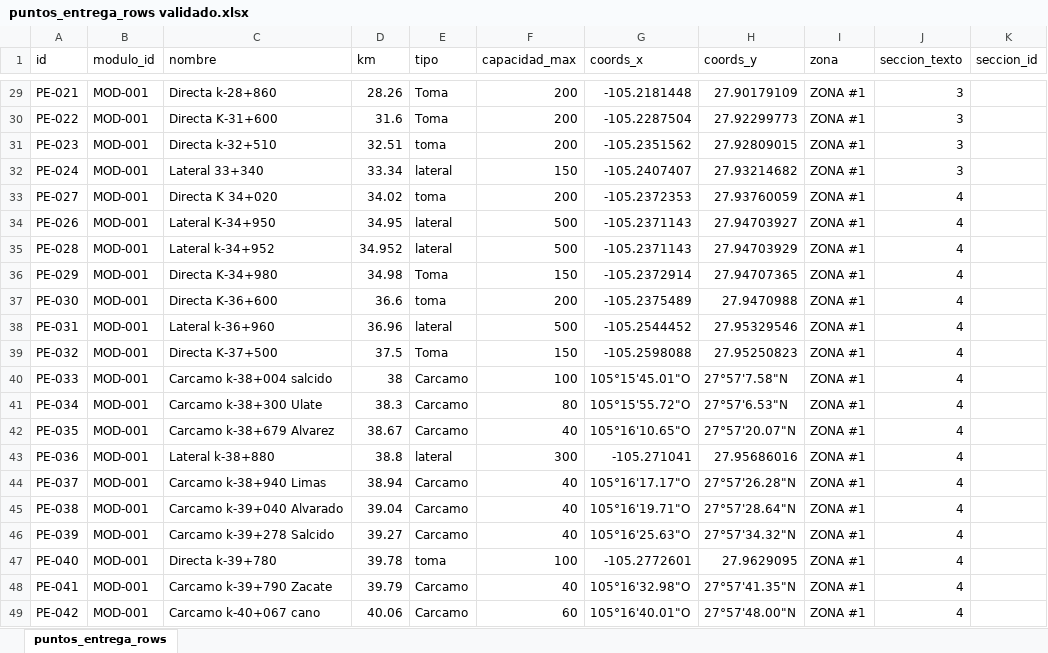
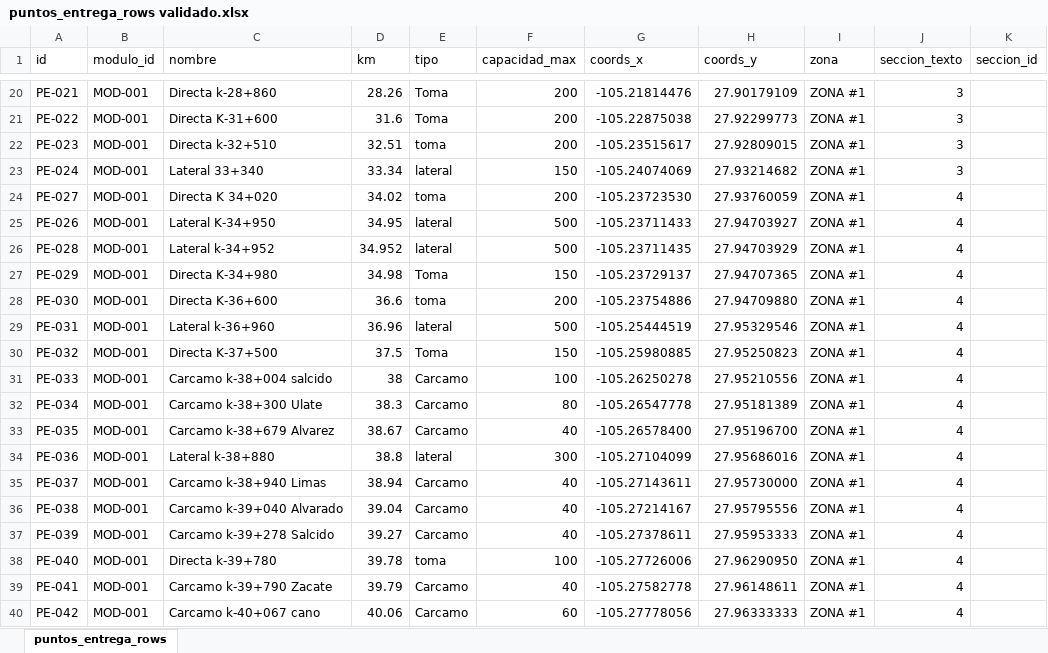
Before and after one commit to PepeRicalday/conchos-digital, an Excel workbook: public/datos/puntos_entrega_rows validado.xlsx, sheet puntos_entrega_rows, drawn as a sheet; only a part is shown, gaps mark what is left out; values as stored, in another font and other column widths than the file's, no cell formats; addresses are those after the commit; the diff covers the shown part only; the diff names each change by its address in the sheet, - before the commit and + after, or states it on an @@ line.

```diff
--- a/public/datos/puntos_entrega_rows validado.xlsx (sheet puntos_entrega_rows)
+++ b/public/datos/puntos_entrega_rows validado.xlsx (sheet puntos_entrega_rows)
-G20 (coords_x): -105.2181448
+G20 (coords_x): -105.21814476
-G21 (coords_x): -105.2287504
+G21 (coords_x): -105.22875038
-G22 (coords_x): -105.2351562
+G22 (coords_x): -105.23515617
-G23 (coords_x): -105.2407407
+G23 (coords_x): -105.24074069
-G24 (coords_x): -105.2372353
+G24 (coords_x): -105.23723530
-G25 (coords_x): -105.2371143
+G25 (coords_x): -105.23711433
-G26 (coords_x): -105.2371143
+G26 (coords_x): -105.23711435
-G27 (coords_x): -105.2372914
+G27 (coords_x): -105.23729137
-G28 (coords_x): -105.2375489
+G28 (coords_x): -105.23754886
-H28 (coords_y): 27.9470988
+H28 (coords_y): 27.94709880
-G29 (coords_x): -105.2544452
+G29 (coords_x): -105.25444519
-G30 (coords_x): -105.2598088
+G30 (coords_x): -105.25980885
-G31 (coords_x): 105°15'45.01"O
+G31 (coords_x): -105.26250278
-H31 (coords_y): 27°57'7.58"N
+H31 (coords_y): 27.95210556
-G32 (coords_x): 105°15'55.72"O
+G32 (coords_x): -105.26547778
-H32 (coords_y): 27°57'6.53"N
+H32 (coords_y): 27.95181389
-G33 (coords_x): 105°16'10.65"O
+G33 (coords_x): -105.26578400
-H33 (coords_y): 27°57'20.07"N
+H33 (coords_y): 27.95196700
-G34 (coords_x): -105.271041
+G34 (coords_x): -105.27104099
-G35 (coords_x): 105°16'17.17"O
+G35 (coords_x): -105.27143611
-H35 (coords_y): 27°57'26.28"N
+H35 (coords_y): 27.95730000
-G36 (coords_x): 105°16'19.71"O
+G36 (coords_x): -105.27214167
-H36 (coords_y): 27°57'28.64"N
+H36 (coords_y): 27.95795556
-G37 (coords_x): 105°16'25.63"O
+G37 (coords_x): -105.27378611
-H37 (coords_y): 27°57'34.32"N
+H37 (coords_y): 27.95953333
-G38 (coords_x): -105.2772601
+G38 (coords_x): -105.27726006
-H38 (coords_y): 27.9629095
+H38 (coords_y): 27.96290950
-G39 (coords_x): 105°16'32.98"O
+G39 (coords_x): -105.27582778
-H39 (coords_y): 27°57'41.35"N
+H39 (coords_y): 27.96148611
-G40 (coords_x): 105°16'40.01"O
+G40 (coords_x): -105.27778056
-H40 (coords_y): 27°57'48.00"N
+H40 (coords_y): 27.96333333
```
Also changed, not shown: 16 added rows, 15 removed rows and 167 edited cells elsewhere in this sheet, cell formats, 8 other files.
